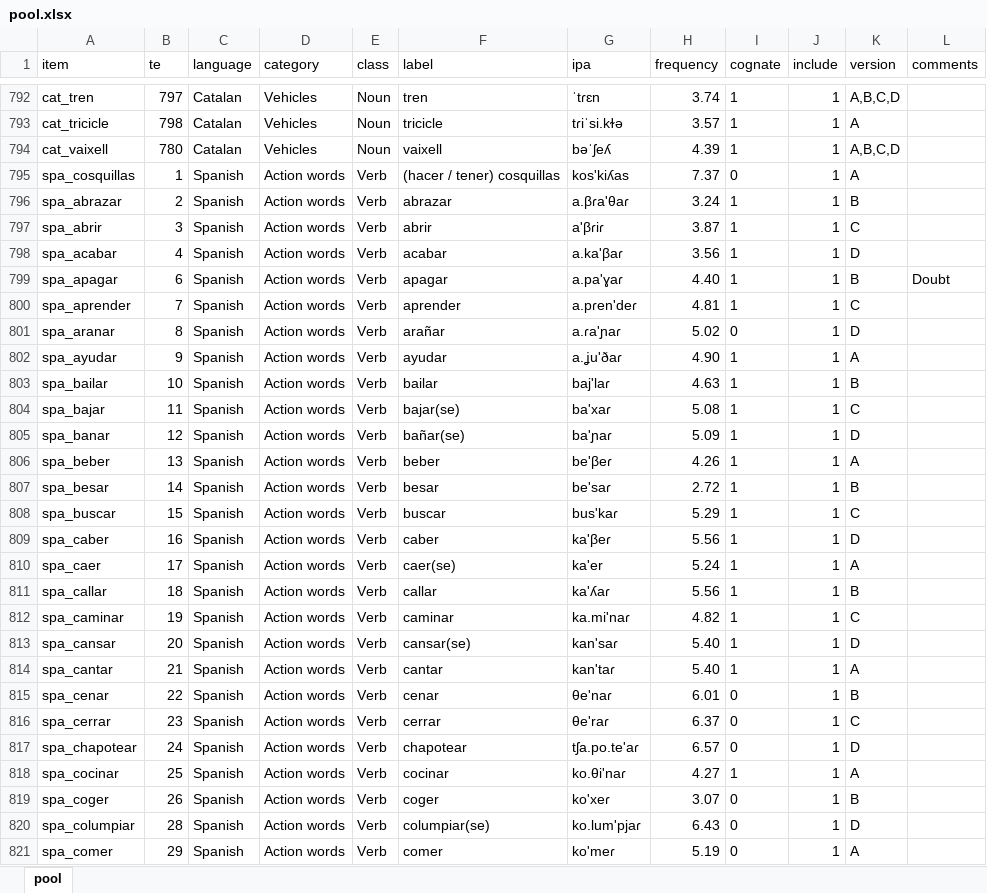
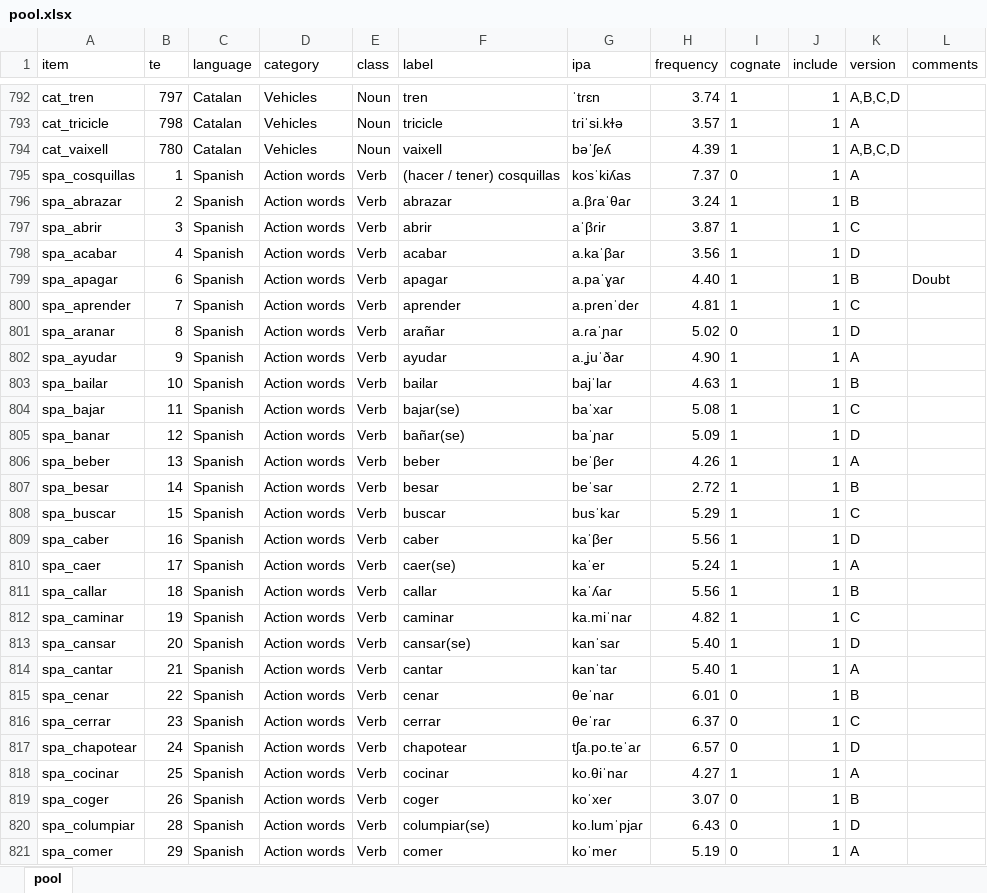
Before and after one commit to gongcastro/multilex, an Excel workbook: pool.xlsx, sheet pool, drawn as a sheet; only a part is shown, gaps mark what is left out; values as stored, in another font and other column widths than the file's, no borders; conditional formats and table styles not drawn; the diff covers the shown part only; the diff names each change by its address in the sheet, - before the commit and + after, or states it on an @@ line.

Commit message:
Remove leading apostrophes in pool

```diff
--- a/pool.xlsx (sheet pool)
+++ b/pool.xlsx (sheet pool)
-G795 (ipa): kos'kiʎas
+G795 (ipa): kosˈkiʎas
-G796 (ipa): a.βɾa'θaɾ
+G796 (ipa): a.βɾaˈθaɾ
-G797 (ipa): a'βɾiɾ
+G797 (ipa): aˈβɾiɾ
-G798 (ipa): a.ka'βaɾ
+G798 (ipa): a.kaˈβaɾ
-G799 (ipa): a.pa'ɣaɾ
+G799 (ipa): a.paˈɣaɾ
-G800 (ipa): a.pɾen'deɾ
+G800 (ipa): a.pɾenˈdeɾ
-G801 (ipa): a.ɾa'ɲaɾ
+G801 (ipa): a.ɾaˈɲaɾ
-G802 (ipa): a.ʝu'ðaɾ
+G802 (ipa): a.ʝuˈðaɾ
-G803 (ipa): baj'laɾ
+G803 (ipa): bajˈlaɾ
-G804 (ipa): ba'xaɾ
+G804 (ipa): baˈxaɾ
-G805 (ipa): ba'ɲaɾ
+G805 (ipa): baˈɲaɾ
-G806 (ipa): be'βeɾ
+G806 (ipa): beˈβeɾ
-G807 (ipa): be'saɾ
+G807 (ipa): beˈsaɾ
-G808 (ipa): bus'kaɾ
+G808 (ipa): busˈkaɾ
-G809 (ipa): ka'βeɾ
+G809 (ipa): kaˈβeɾ
-G810 (ipa): ka'er
+G810 (ipa): kaˈer
-G811 (ipa): ka'ʎaɾ
+G811 (ipa): kaˈʎaɾ
-G812 (ipa): ka.mi'naɾ
+G812 (ipa): ka.miˈnaɾ
-G813 (ipa): kan'saɾ
+G813 (ipa): kanˈsaɾ
-G814 (ipa): kan'taɾ
+G814 (ipa): kanˈtaɾ
-G815 (ipa): θe'naɾ
+G815 (ipa): θeˈnaɾ
-G816 (ipa): θe'raɾ
+G816 (ipa): θeˈraɾ
-G817 (ipa): tʃa.po.te'aɾ
+G817 (ipa): tʃa.po.teˈaɾ
-G818 (ipa): ko.θi'naɾ
+G818 (ipa): ko.θiˈnaɾ
-G819 (ipa): ko'xeɾ
+G819 (ipa): koˈxeɾ
-G820 (ipa): ko.lum'pjaɾ
+G820 (ipa): ko.lumˈpjaɾ
-G821 (ipa): ko'meɾ
+G821 (ipa): koˈmeɾ
```
Also changed, not shown: 747 edited cells elsewhere in this sheet, 7 other files.
